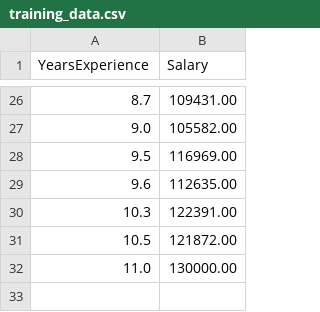
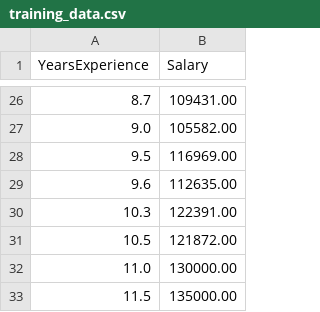
Before and after one commit to GY6010/session2-practice-ci-cd, a CSV file: training_data.csv, drawn as a sheet; only a part is shown, gaps mark what is left out.

Commit message:
data: add one more training sample to trigger pipeline

```diff
--- a/training_data.csv
+++ b/training_data.csv
@@ -32 +32,2 @@
 11.0,130000.00
+11.5,135000.00
```
